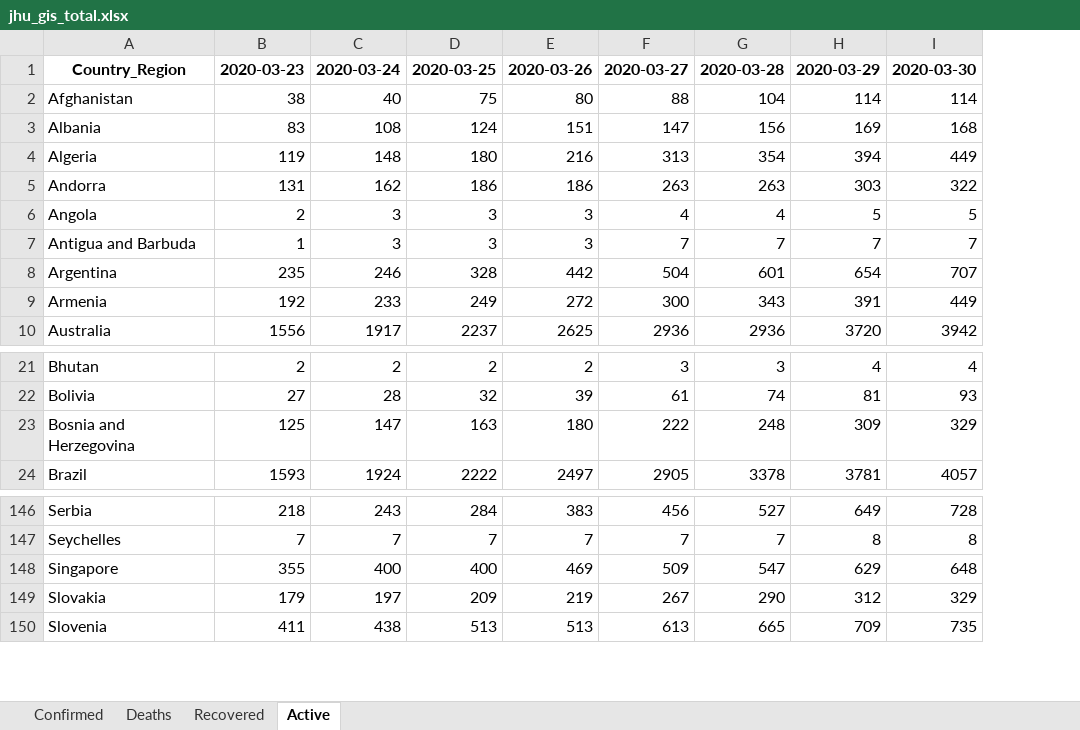
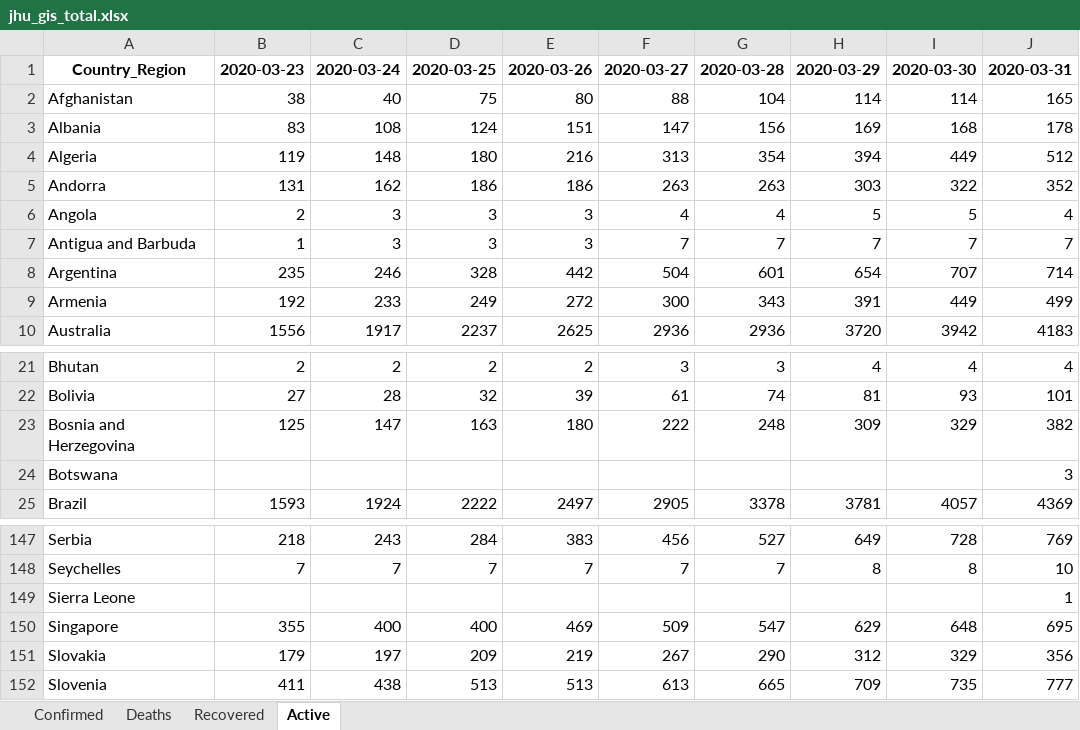
Before and after one commit to maisammusthafa/covid-19, an Excel workbook: jhu-gis/data/jhu_gis_total.xlsx, sheet Active, drawn as a sheet; only a part is shown, gaps mark what is left out; values as stored, in another font and other column widths than the file's, no borders; the diff names each change by its address in the sheet, - before the commit and + after, or states it on an @@ line.

```diff
--- a/jhu-gis/data/jhu_gis_total.xlsx (sheet Active)
+++ b/jhu-gis/data/jhu_gis_total.xlsx (sheet Active)
+column J, rows 1-10: 2020-03-31 | 165 | 178 | 512 | 352 | 4 | 7 | 714 | 499 | 4183; rows 21-23: 4 | 101 | 382; row 25: 4369; rows 147-148: 769 | 10; rows 150-152: 695 | 356 | 777
+row 24: Botswana |  |  |  |  |  |  |  |  | 3
+row 149: Sierra Leone |  |  |  |  |  |  |  |  | 1
```
Also changed, not shown: sheet Deaths, sheet Recovered, sheet Confirmed, ecdc-csv/data/ecdc_csv_diff.xlsx, ecdc-csv/data/ecdc_csv_total.xlsx, 5 other files.
